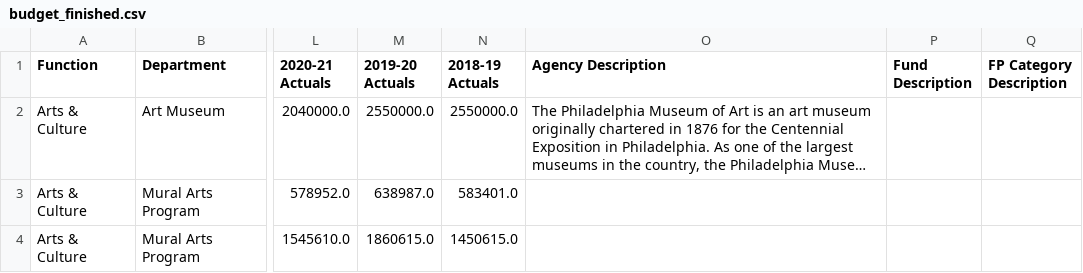
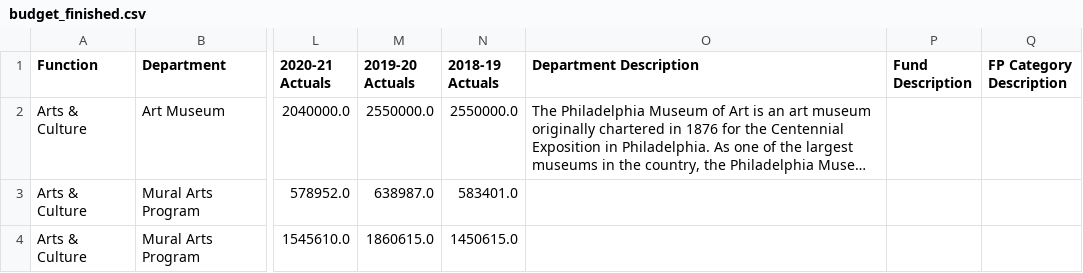
Before and after one commit to acouch/phila-budget-site, a CSV file: data/output/datamade/budget_finished.csv, drawn as a sheet; only a part is shown, gaps mark what is left out; long unchanged cells end in …; the diff names each change by its address in the sheet, - before the commit and + after, or states it on an @@ line.

```diff
--- a/data/output/datamade/budget_finished.csv
+++ b/data/output/datamade/budget_finished.csv
-O1: Agency Description
+O1: Department Description
```
Also changed, not shown: data/input/datamade/descriptions.csv, website/src/datamade/data/phl/budget_finished.csv, 5 other files.
